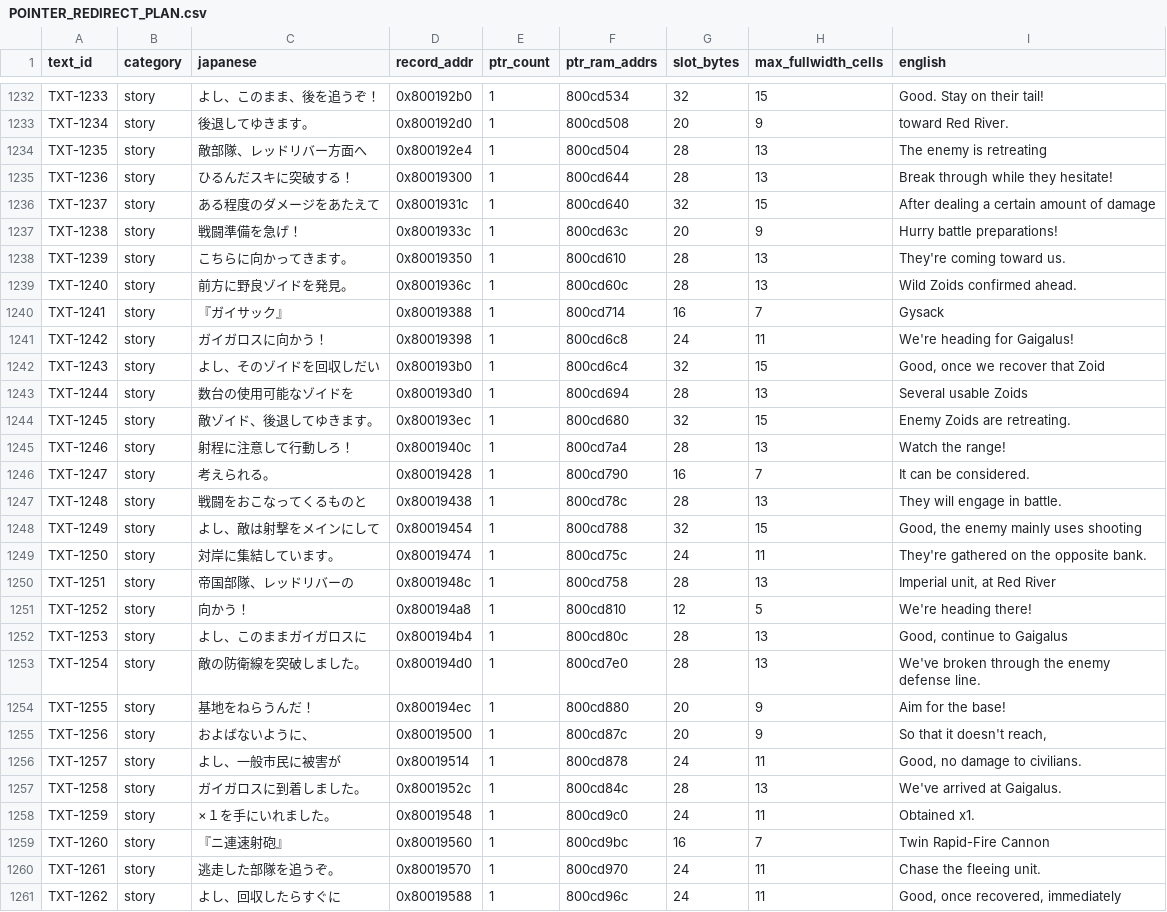
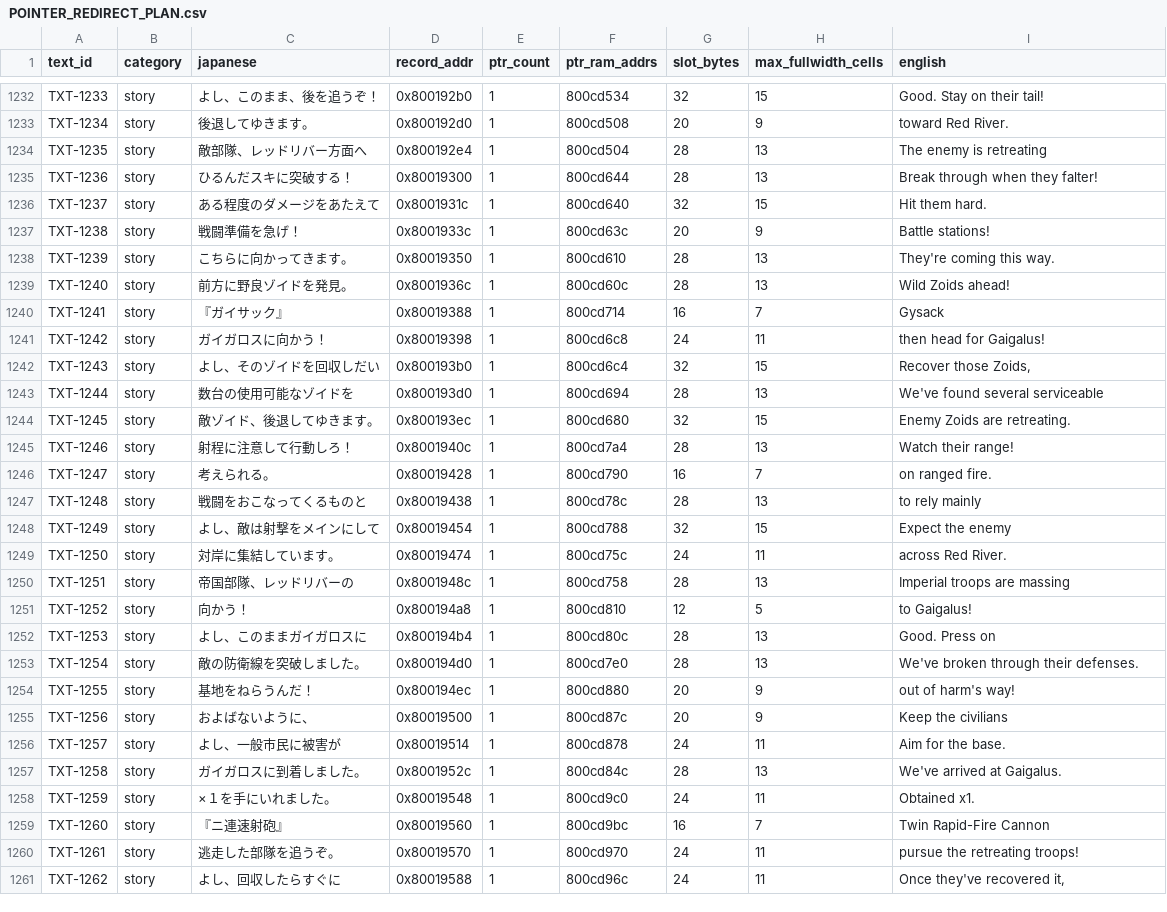
Before and after one commit to awest813/Zoids-Battle-Card-Game---Western-War, a CSV file: analysis/POINTER_REDIRECT_PLAN.csv, drawn as a sheet; only a part is shown, gaps mark what is left out; the diff covers the shown part only.

Commit message:
Reassemble Red River and Gaigalus battle reports in script order

```diff
--- a/analysis/POINTER_REDIRECT_PLAN.csv
+++ b/analysis/POINTER_REDIRECT_PLAN.csv
@@ -1234,24 +1234,24 @@ TXT-1234,story,後退してゆきます。,0x800192d0,1,800cd508,20,9,toward Red
 TXT-1235,story,敵部隊、レッドリバー方面へ,0x800192e4,1,800cd504,28,13,The enemy is retreating
-TXT-1236,story,ひるんだスキに突破する！,0x80019300,1,800cd644,28,13,Break through while they hesitate!
-TXT-1237,story,ある程度のダメージをあたえて,0x8001931c,1,800cd640,32,15,After dealing a certain amount of damage
-TXT-1238,story,戦闘準備を急げ！,0x8001933c,1,800cd63c,20,9,Hurry battle preparations!
-TXT-1239,story,こちらに向かってきます。,0x80019350,1,800cd610,28,13,They're coming toward us.
-TXT-1240,story,前方に野良ゾイドを発見。,0x8001936c,1,800cd60c,28,13,Wild Zoids confirmed ahead.
+TXT-1236,story,ひるんだスキに突破する！,0x80019300,1,800cd644,28,13,Break through when they falter!
+TXT-1237,story,ある程度のダメージをあたえて,0x8001931c,1,800cd640,32,15,Hit them hard.
+TXT-1238,story,戦闘準備を急げ！,0x8001933c,1,800cd63c,20,9,Battle stations!
+TXT-1239,story,こちらに向かってきます。,0x80019350,1,800cd610,28,13,They're coming this way.
+TXT-1240,story,前方に野良ゾイドを発見。,0x8001936c,1,800cd60c,28,13,Wild Zoids ahead!
 TXT-1241,story,『ガイサック』,0x80019388,1,800cd714,16,7,Gysack
-TXT-1242,story,ガイガロスに向かう！,0x80019398,1,800cd6c8,24,11,We're heading for Gaigalus!
-TXT-1243,story,よし、そのゾイドを回収しだい,0x800193b0,1,800cd6c4,32,15,"Good, once we recover that Zoid"
-TXT-1244,story,数台の使用可能なゾイドを,0x800193d0,1,800cd694,28,13,Several usable Zoids
+TXT-1242,story,ガイガロスに向かう！,0x80019398,1,800cd6c8,24,11,then head for Gaigalus!
+TXT-1243,story,よし、そのゾイドを回収しだい,0x800193b0,1,800cd6c4,32,15,"Recover those Zoids,"
+TXT-1244,story,数台の使用可能なゾイドを,0x800193d0,1,800cd694,28,13,We've found several serviceable
 TXT-1245,story,敵ゾイド、後退してゆきます。,0x800193ec,1,800cd680,32,15,Enemy Zoids are retreating.
-TXT-1246,story,射程に注意して行動しろ！,0x8001940c,1,800cd7a4,28,13,Watch the range!
-TXT-1247,story,考えられる。,0x80019428,1,800cd790,16,7,It can be considered.
-TXT-1248,story,戦闘をおこなってくるものと,0x80019438,1,800cd78c,28,13,They will engage in battle.
-TXT-1249,story,よし、敵は射撃をメインにして,0x80019454,1,800cd788,32,15,"Good, the enemy mainly uses shooting"
-TXT-1250,story,対岸に集結しています。,0x80019474,1,800cd75c,24,11,They're gathered on the opposite bank.
-TXT-1251,story,帝国部隊、レッドリバーの,0x8001948c,1,800cd758,28,13,"Imperial unit, at Red River"
-TXT-1252,story,向かう！,0x800194a8,1,800cd810,12,5,We're heading there!
-TXT-1253,story,よし、このままガイガロスに,0x800194b4,1,800cd80c,28,13,"Good, continue to Gaigalus"
-TXT-1254,story,敵の防衛線を突破しました。,0x800194d0,1,800cd7e0,28,13,We've broken through the enemy defense line.
-TXT-1255,story,基地をねらうんだ！,0x800194ec,1,800cd880,20,9,Aim for the base!
-TXT-1256,story,およばないように、,0x80019500,1,800cd87c,20,9,"So that it doesn't reach,"
-TXT-1257,story,よし、一般市民に被害が,0x80019514,1,800cd878,24,11,"Good, no damage to civilians."
+TXT-1246,story,射程に注意して行動しろ！,0x8001940c,1,800cd7a4,28,13,Watch their range!
+TXT-1247,story,考えられる。,0x80019428,1,800cd790,16,7,on ranged fire.
+TXT-1248,story,戦闘をおこなってくるものと,0x80019438,1,800cd78c,28,13,to rely mainly
+TXT-1249,story,よし、敵は射撃をメインにして,0x80019454,1,800cd788,32,15,Expect the enemy
+TXT-1250,story,対岸に集結しています。,0x80019474,1,800cd75c,24,11,across Red River.
+TXT-1251,story,帝国部隊、レッドリバーの,0x8001948c,1,800cd758,28,13,Imperial troops are massing
+TXT-1252,story,向かう！,0x800194a8,1,800cd810,12,5,to Gaigalus!
+TXT-1253,story,よし、このままガイガロスに,0x800194b4,1,800cd80c,28,13,Good. Press on
+TXT-1254,story,敵の防衛線を突破しました。,0x800194d0,1,800cd7e0,28,13,We've broken through their defenses.
+TXT-1255,story,基地をねらうんだ！,0x800194ec,1,800cd880,20,9,out of harm's way!
+TXT-1256,story,およばないように、,0x80019500,1,800cd87c,20,9,Keep the civilians
+TXT-1257,story,よし、一般市民に被害が,0x80019514,1,800cd878,24,11,Aim for the base.
 TXT-1258,story,ガイガロスに到着しました。,0x8001952c,1,800cd84c,28,13,We've arrived at Gaigalus.
@@ -1259,3 +1259,3 @@ TXT-1259,story,×１を手にいれました。,0x80019548,1,800cd9c0,24,11,Obta
 TXT-1260,story,『ニ連速射砲』,0x80019560,1,800cd9bc,16,7,Twin Rapid-Fire Cannon
-TXT-1261,story,逃走した部隊を追うぞ。,0x80019570,1,800cd970,24,11,Chase the fleeing unit.
-TXT-1262,story,よし、回収したらすぐに,0x80019588,1,800cd96c,24,11,"Good, once recovered, immediately"
+TXT-1261,story,逃走した部隊を追うぞ。,0x80019570,1,800cd970,24,11,pursue the retreating troops!
+TXT-1262,story,よし、回収したらすぐに,0x80019588,1,800cd96c,24,11,"Once they've recovered it,"
```
Also changed, not shown: 9 edited cells elsewhere in this file, analysis/PHASE2_TRANSLATIONS.csv, analysis/TEXT_TRACKER.csv, 4 other files.
